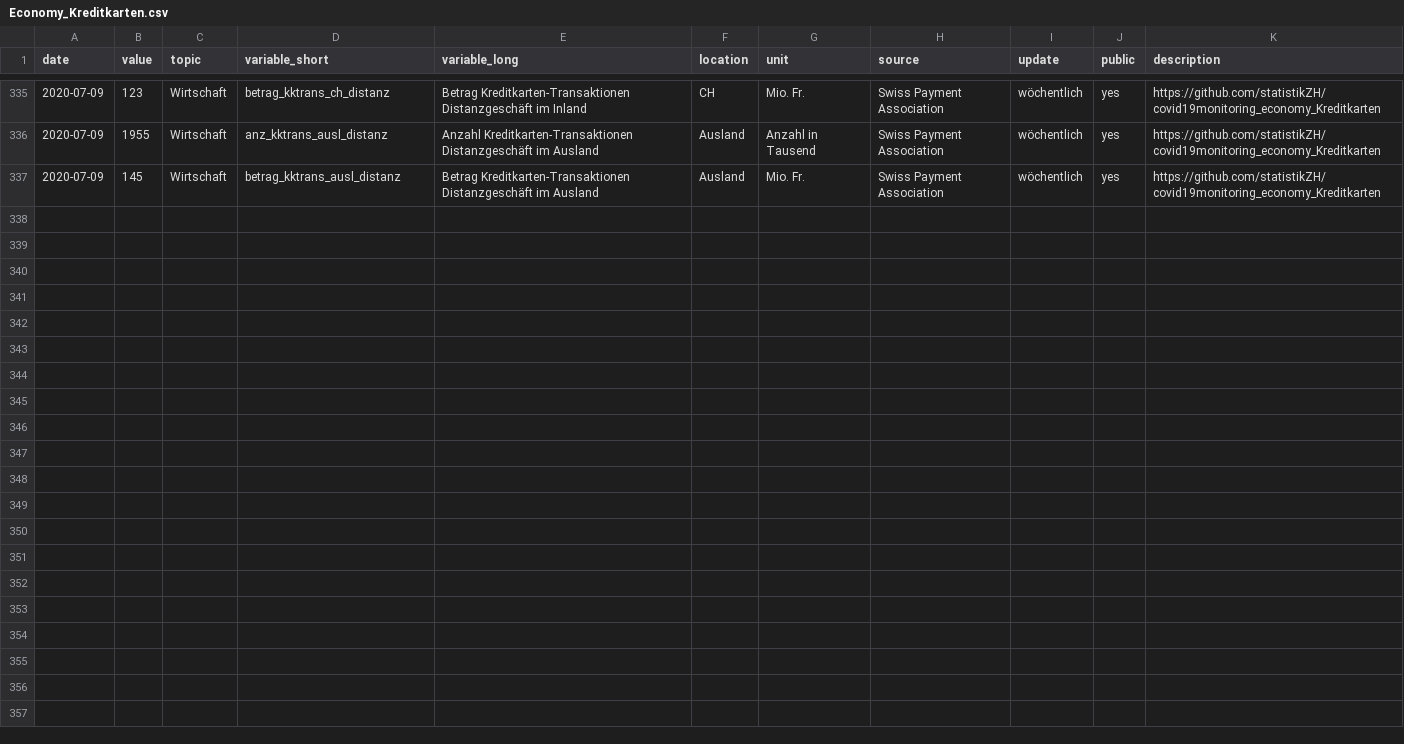
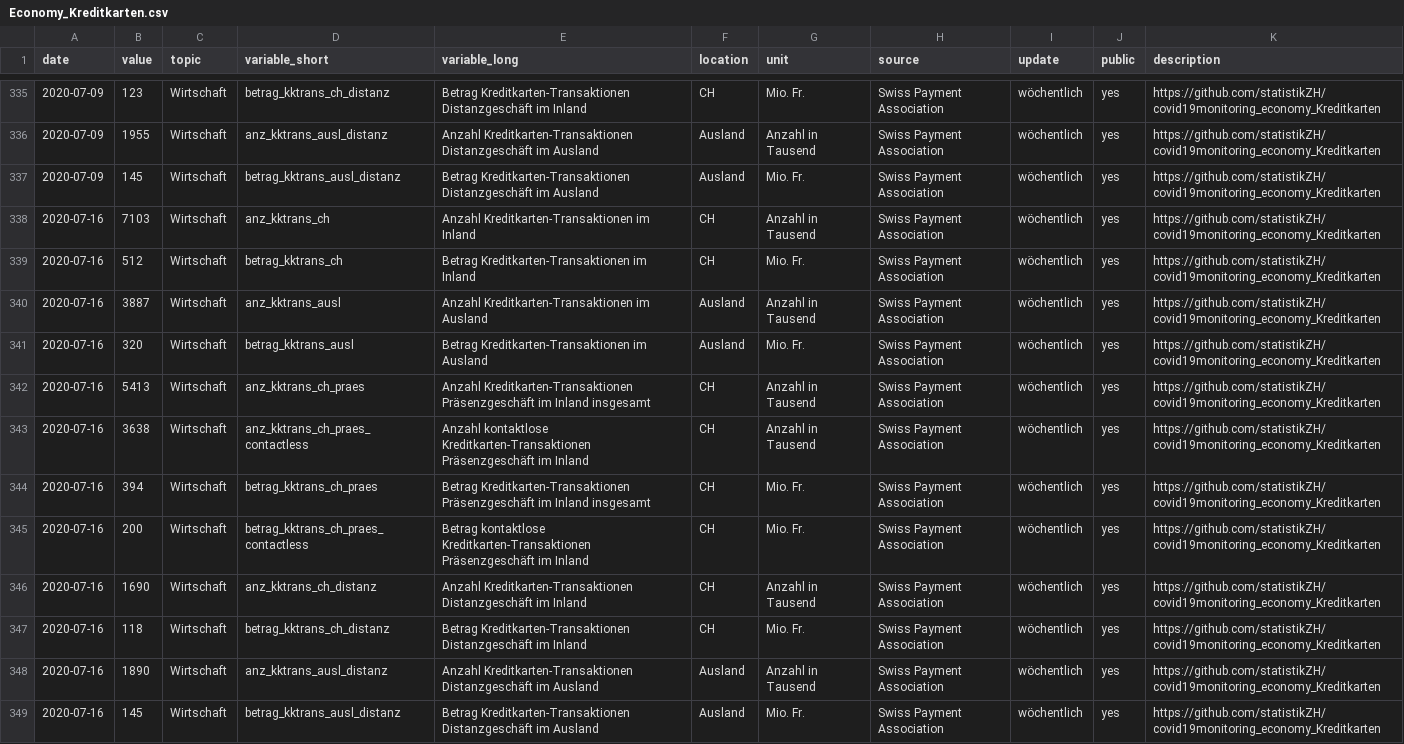
Before and after one commit to statistikZH/covid19monitoring_economy_Kreditkarten, a CSV file: Economy_Kreditkarten.csv, drawn as a sheet; only a part is shown, gaps mark what is left out; the diff names each change by its address in the sheet, - before the commit and + after, or states it on an @@ line.

Commit message:
Update 28.07.2020

```diff
--- a/Economy_Kreditkarten.csv
+++ b/Economy_Kreditkarten.csv
+row 338: 2020-07-16 | 7103 | Wirtschaft | anz_kktrans_ch | Anzahl Kreditkarten-Transaktionen im Inland | CH | Anzahl in Tausend | Swiss Payment Association | wöchentlich | yes | https://github.com/statistikZH/covid19monitoring_economy_Kreditkarten
+row 339: 2020-07-16 | 512 | Wirtschaft | betrag_kktrans_ch | Betrag Kreditkarten-Transaktionen im Inland | CH | Mio. Fr. | Swiss Payment Association | wöchentlich | yes | https://github.com/statistikZH/covid19monitoring_economy_Kreditkarten
+row 340: 2020-07-16 | 3887 | Wirtschaft | anz_kktrans_ausl | Anzahl Kreditkarten-Transaktionen im Ausland | Ausland | Anzahl in Tausend | Swiss Payment Association | wöchentlich | yes | https://github.com/statistikZH/covid19monitoring_economy_Kreditkarten
+row 341: 2020-07-16 | 320 | Wirtschaft | betrag_kktrans_ausl | Betrag Kreditkarten-Transaktionen im Ausland | Ausland | Mio. Fr. | Swiss Payment Association | wöchentlich | yes | https://github.com/statistikZH/covid19monitoring_economy_Kreditkarten
+row 342: 2020-07-16 | 5413 | Wirtschaft | anz_kktrans_ch_praes | Anzahl Kreditkarten-Transaktionen Präsenzgeschäft im Inland insgesamt | CH | Anzahl in Tausend | Swiss Payment Association | wöchentlich | yes | https://github.com/statistikZH/covid19monitoring_economy_Kreditkarten
+row 343: 2020-07-16 | 3638 | Wirtschaft | anz_kktrans_ch_praes_contactless | Anzahl kontaktlose Kreditkarten-Transaktionen Präsenzgeschäft im Inland | CH | Anzahl in Tausend | Swiss Payment Association | wöchentlich | yes | https://github.com/statistikZH/covid19monitoring_economy_Kreditkarten
+row 344: 2020-07-16 | 394 | Wirtschaft | betrag_kktrans_ch_praes | Betrag Kreditkarten-Transaktionen Präsenzgeschäft im Inland insgesamt | CH | Mio. Fr. | Swiss Payment Association | wöchentlich | yes | https://github.com/statistikZH/covid19monitoring_economy_Kreditkarten
+row 345: 2020-07-16 | 200 | Wirtschaft | betrag_kktrans_ch_praes_contactless | Betrag kontaktlose Kreditkarten-Transaktionen Präsenzgeschäft im Inland | CH | Mio. Fr. | Swiss Payment Association | wöchentlich | yes | https://github.com/statistikZH/covid19monitoring_economy_Kreditkarten
+row 346: 2020-07-16 | 1690 | Wirtschaft | anz_kktrans_ch_distanz | Anzahl Kreditkarten-Transaktionen Distanzgeschäft im Inland | CH | Anzahl in Tausend | Swiss Payment Association | wöchentlich | yes | https://github.com/statistikZH/covid19monitoring_economy_Kreditkarten
+row 347: 2020-07-16 | 118 | Wirtschaft | betrag_kktrans_ch_distanz | Betrag Kreditkarten-Transaktionen Distanzgeschäft im Inland | CH | Mio. Fr. | Swiss Payment Association | wöchentlich | yes | https://github.com/statistikZH/covid19monitoring_economy_Kreditkarten
+row 348: 2020-07-16 | 1890 | Wirtschaft | anz_kktrans_ausl_distanz | Anzahl Kreditkarten-Transaktionen Distanzgeschäft im Ausland | Ausland | Anzahl in Tausend | Swiss Payment Association | wöchentlich | yes | https://github.com/statistikZH/covid19monitoring_economy_Kreditkarten
+row 349: 2020-07-16 | 145 | Wirtschaft | betrag_kktrans_ausl_distanz | Betrag Kreditkarten-Transaktionen Distanzgeschäft im Ausland | Ausland | Mio. Fr. | Swiss Payment Association | wöchentlich | yes | https://github.com/statistikZH/covid19monitoring_economy_Kreditkarten
```
